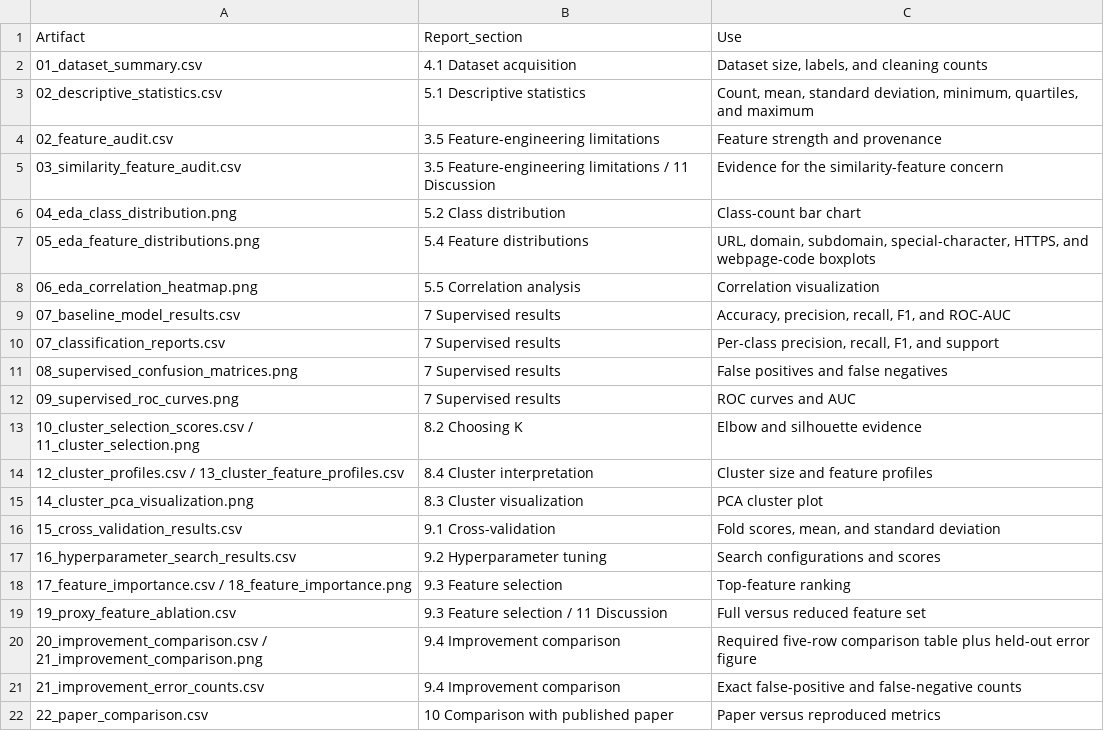
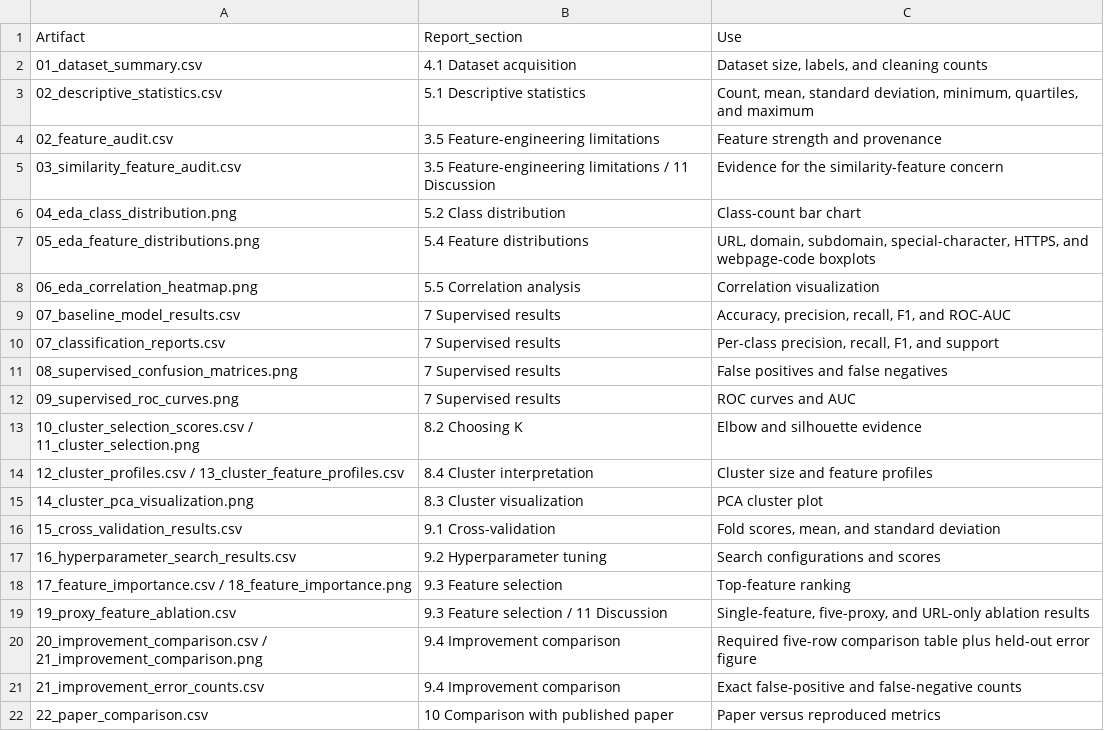
Before and after one commit to A3temi/phishing-website-ml, a CSV file: outputs_phishing/23_artifact_guide.csv, drawn as a sheet.

```diff
--- a/outputs_phishing/23_artifact_guide.csv
+++ b/outputs_phishing/23_artifact_guide.csv
@@ -18,3 +18,3 @@ Artifact,Report_section,Use
 17_feature_importance.csv / 18_feature_importance.png,9.3 Feature selection,Top-feature ranking
-19_proxy_feature_ablation.csv,9.3 Feature selection / 11 Discussion,Full versus reduced feature set
+19_proxy_feature_ablation.csv,9.3 Feature selection / 11 Discussion,"Single-feature, five-proxy, and URL-only ablation results"
 20_improvement_comparison.csv / 21_improvement_comparison.png,9.4 Improvement comparison,Required five-row comparison table plus held-out error figure
```
Also changed, not shown: outputs_phishing/07_baseline_model_results.csv, outputs_phishing/16_hyperparameter_search_results.csv, 7 other files.
